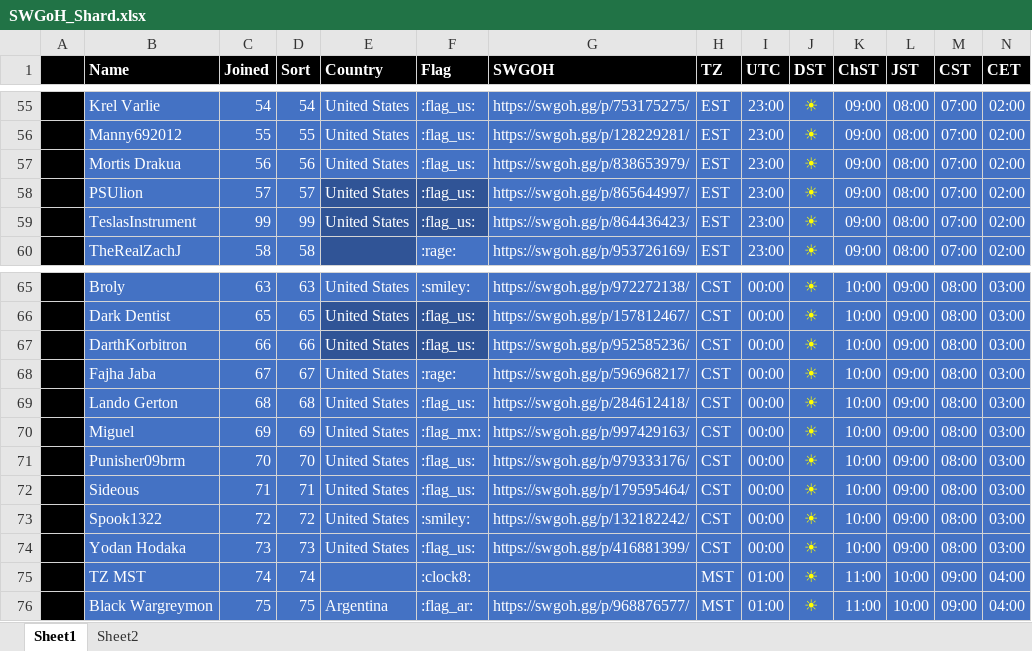
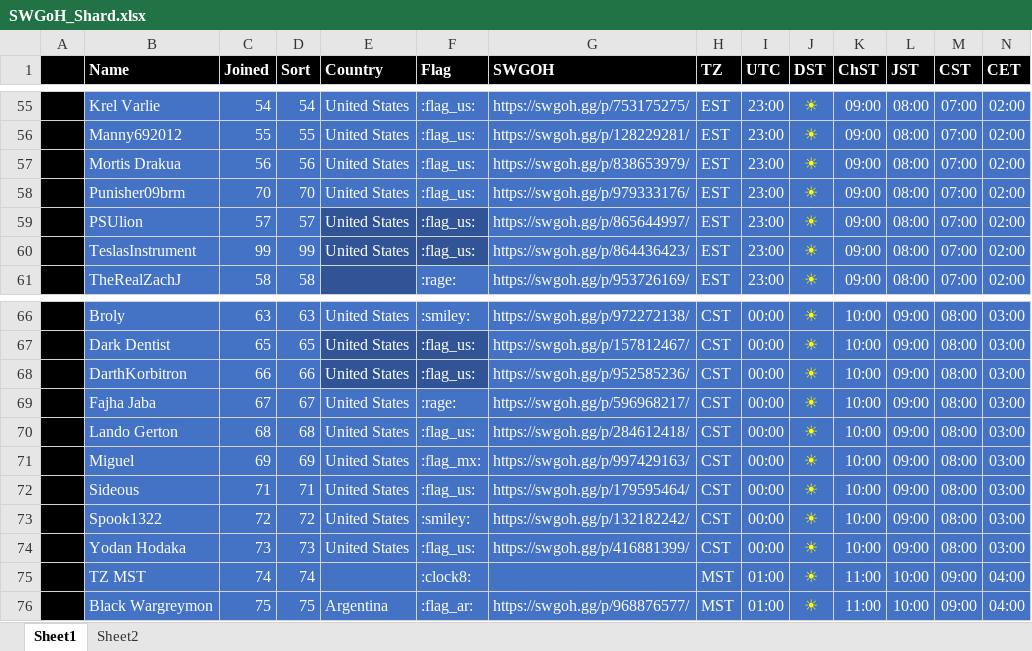
Before and after one commit to tdm00/swgoh-squad-arena-payout-bot, an Excel workbook: SWGoH_Shard.xlsx, sheet Sheet1, drawn as a sheet; only a part is shown, gaps mark what is left out; values as stored, in another font and other column widths than the file's, no borders; conditional formats not drawn; removed rows and columns are numbered as before the commit, all else as after; rows hold the shown columns only; the diff names each change by its address in the sheet, - before the commit and + after, or states it on an @@ line.

Commit message:
Move Punisher09brm to 1hr earlier payout

```diff
--- a/SWGoH_Shard.xlsx (sheet Sheet1)
+++ b/SWGoH_Shard.xlsx (sheet Sheet1)
+row 58:  | Punisher09brm | 70 | 70 | United States | :flag_us: | https://swgoh.gg/p/979333176/ | EST | 23:00 | ☀ | 09:00 | 08:00 | 07:00 | 02:00
-row 71:  | Punisher09brm | 70 | 70 | United States | :flag_us: | https://swgoh.gg/p/979333176/ | CST | 00:00 | ☀ | 10:00 | 09:00 | 08:00 | 03:00
```
Also changed, not shown: formulas that keep their value.
